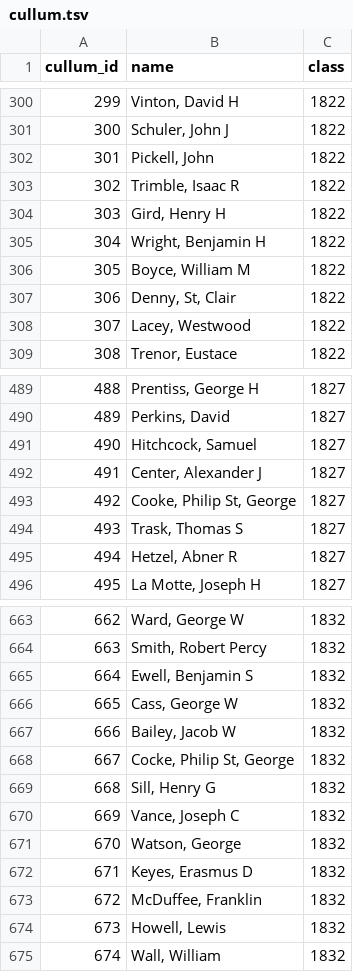
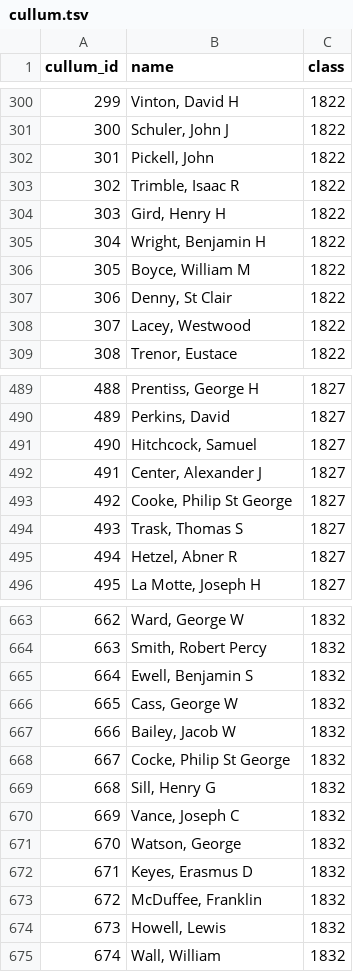
Before and after one commit to generalist/sources, a TSV file: cullum.tsv, drawn as a sheet; only a part is shown, gaps mark what is left out; the diff covers the shown part only.

```diff
--- a/cullum.tsv
+++ b/cullum.tsv
@@ -306,3 +306,3 @@ cullum_id	name	class
 305	Boyce, William M	1822
-306	Denny, St, Clair	1822
+306	Denny, St Clair	1822
 307	Lacey, Westwood	1822
@@ -492,3 +492,3 @@ cullum_id	name	class
 491	Center, Alexander J	1827
-492	Cooke, Philip St, George	1827
+492	Cooke, Philip St George	1827
 493	Trask, Thomas S	1827
@@ -667,3 +667,3 @@ cullum_id	name	class
 666	Bailey, Jacob W	1832
-667	Cocke, Philip St, George	1832
+667	Cocke, Philip St George	1832
 668	Sill, Henry G	1832
```
Also changed, not shown: 39 added rows elsewhere in this file.
